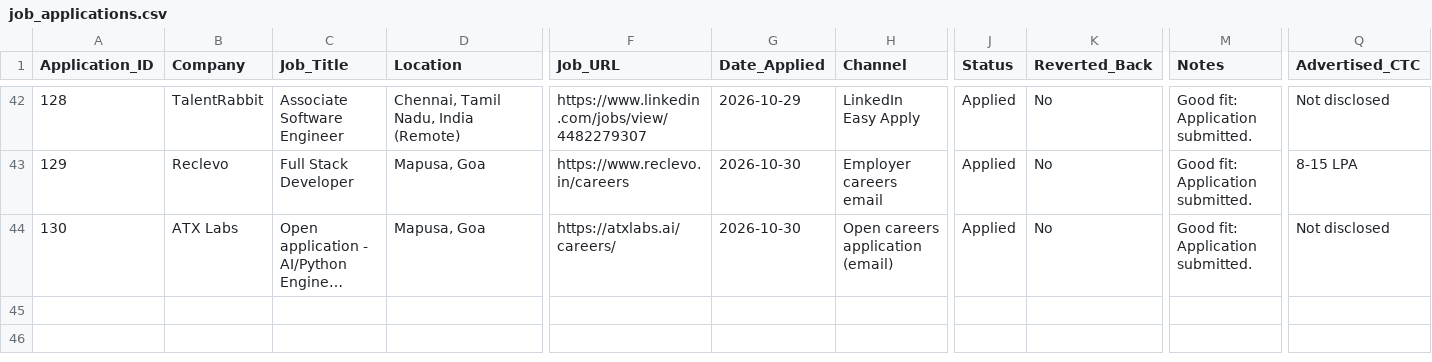
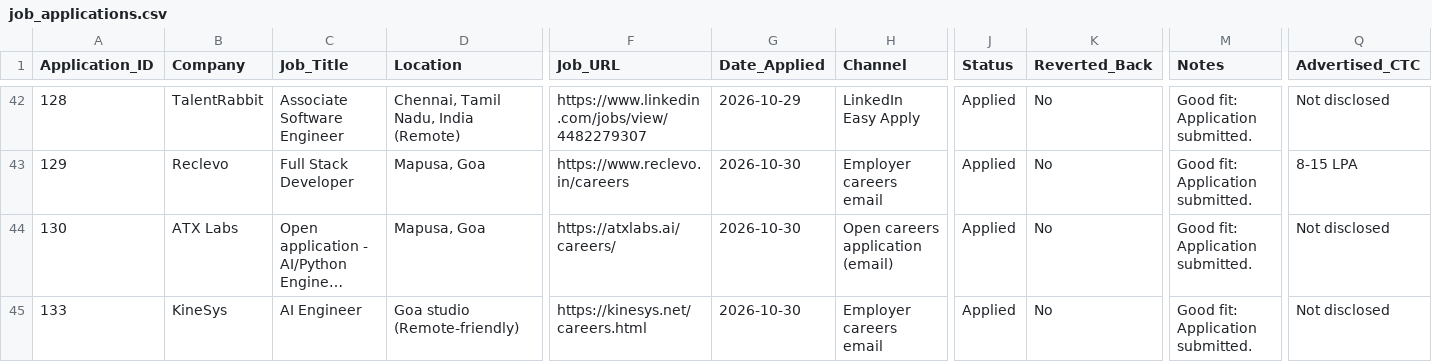
Before and after one commit to Prajwath/automate_job, a CSV file: job_applications.csv, drawn as a sheet; only a part is shown, gaps mark what is left out; long unchanged cells end in …; rows hold the shown columns only; the diff names each change by its address in the sheet, - before the commit and + after, or states it on an @@ line.

Commit message:
Sync public dashboard statuses

```diff
--- a/job_applications.csv
+++ b/job_applications.csv
+row 45: 133 | KineSys | AI Engineer | Goa studio (Remote-friendly) | https://kinesys.net/careers.html | 2026-10-30 | Employer careers email | Applied | No | Good fit: Application submitted. | Not disclosed
```
Also changed, not shown: vercel_site/job_applications.csv.
